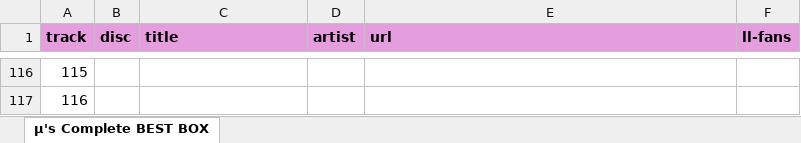
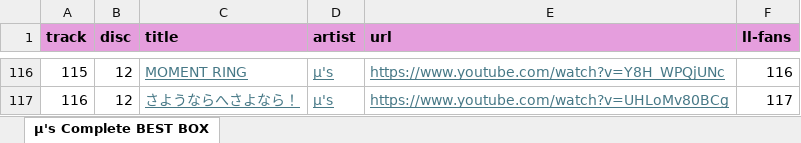
Before and after one commit to haruomaki/TIL, an Excel workbook: data/μ's Complete BEST BOX.xlsx, sheet μ's Complete BEST BOX, drawn as a sheet; only a part is shown, gaps mark what is left out; values as stored, in another font and other column widths than the file's, no borders; the diff covers the shown part only; the diff names each change by its address in the sheet, - before the commit and + after, or states it on an @@ line.

```diff
--- a/data/μ's Complete BEST BOX.xlsx (sheet μ's Complete BEST BOX)
+++ b/data/μ's Complete BEST BOX.xlsx (sheet μ's Complete BEST BOX)
-B116:B117 (disc): (empty)
+B116:B117 (disc): 12
-C116 (title): (empty)
+C116 (title): MOMENT RING
-D116:D117 (artist): (empty)
+D116:D117 (artist): μ's
-E116 (url): (empty)
+E116 (url): https://www.youtube.com/watch?v=Y8H_WPQjUNc
-F116 (ll-fans): (empty)
+F116 (ll-fans): 116
-C117 (title): (empty)
+C117 (title): さようならへさよなら！
-E117 (url): (empty)
+E117 (url): https://www.youtube.com/watch?v=UHLoMv80BCg
-F117 (ll-fans): (empty)
+F117 (ll-fans): 117
```
Also changed, not shown: 40 edited cells elsewhere in this sheet.
